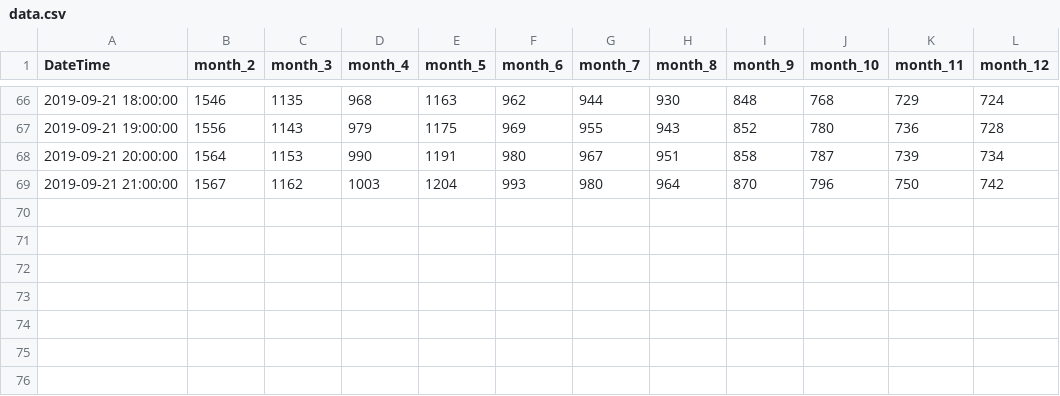
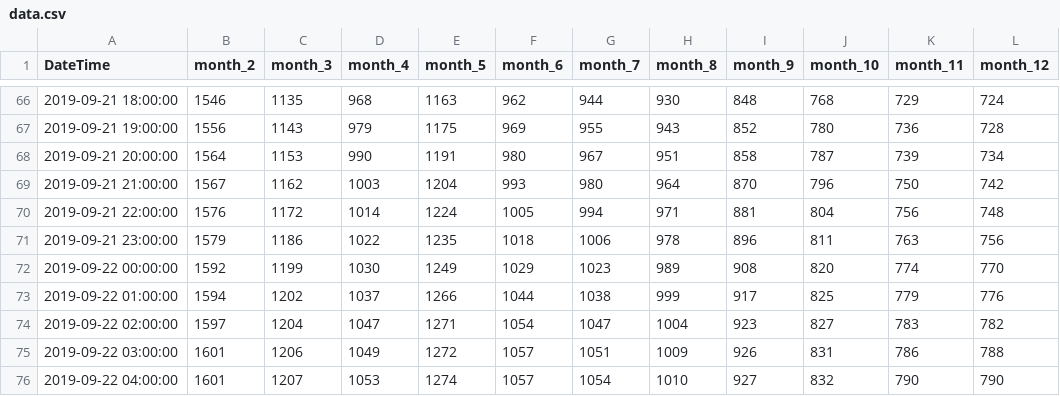
Before and after one commit to swimmingseeds/KatuSatu, a CSV file: data.csv, drawn as a sheet; only a part is shown, gaps mark what is left out.

Commit message:
4am Update

```diff
--- a/data.csv
+++ b/data.csv
@@ -69 +69,8 @@ DateTime, month_2, month_3, month_4, month_5, month_6, month_7, month_8, month_9
 2019-09-21 21:00:00, 1567, 1162, 1003, 1204, 993, 980, 964, 870, 796, 750, 742
+2019-09-21 22:00:00, 1576, 1172, 1014, 1224, 1005, 994, 971, 881, 804, 756, 748
+2019-09-21 23:00:00, 1579, 1186, 1022, 1235, 1018, 1006, 978, 896, 811, 763, 756
+2019-09-22 00:00:00, 1592, 1199, 1030, 1249, 1029, 1023, 989, 908, 820, 774, 770
+2019-09-22 01:00:00, 1594, 1202, 1037, 1266, 1044, 1038, 999, 917, 825, 779, 776
+2019-09-22 02:00:00, 1597, 1204, 1047, 1271, 1054, 1047, 1004, 923, 827, 783, 782
+2019-09-22 03:00:00, 1601, 1206, 1049, 1272, 1057, 1051, 1009, 926, 831, 786, 788
+2019-09-22 04:00:00, 1601, 1207, 1053, 1274, 1057, 1054, 1010, 927, 832, 790, 790
```
